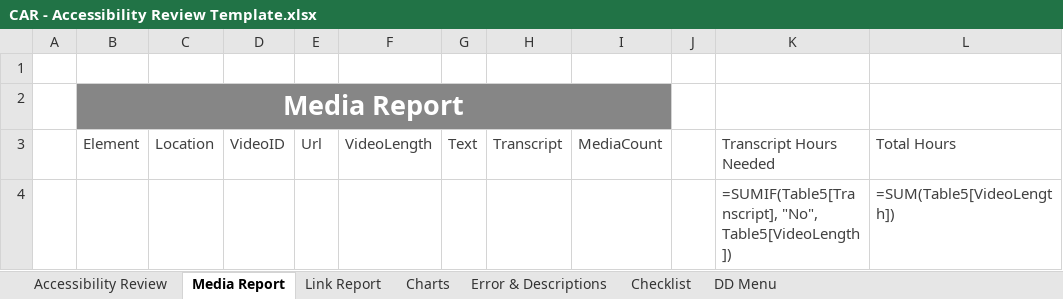
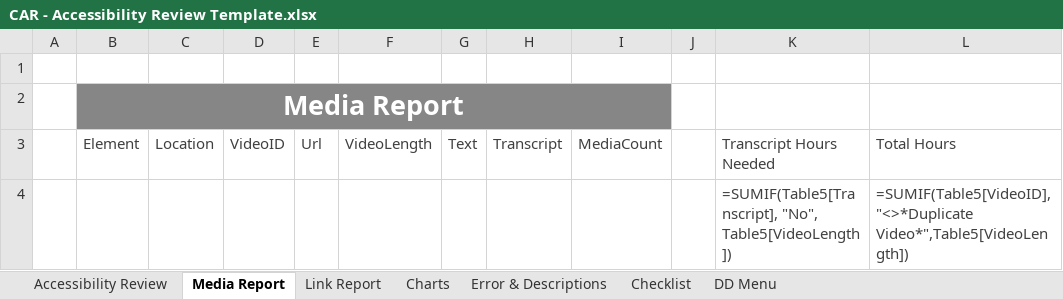
Before and after one commit to jwilli48/ReportGenerators, an Excel workbook: CAR - Accessibility Review Template.xlsx, sheet Media Report, drawn as a sheet; values as stored, in another font and other column widths than the file's, no borders; formulas are shown in place of their values; conditional formats and table styles not drawn; the diff names each change by its address in the sheet, - before the commit and + after, or states it on an @@ line.

Commit message:
Updated media total time formula

```diff
--- a/CAR - Accessibility Review Template.xlsx (sheet Media Report)
+++ b/CAR - Accessibility Review Template.xlsx (sheet Media Report)
-L4: =SUM(Table5[VideoLength])
+L4: =SUMIF(Table5[VideoID],"<>*Duplicate Video*",Table5[VideoLength])
```
Also changed, not shown: charts or pictures.
